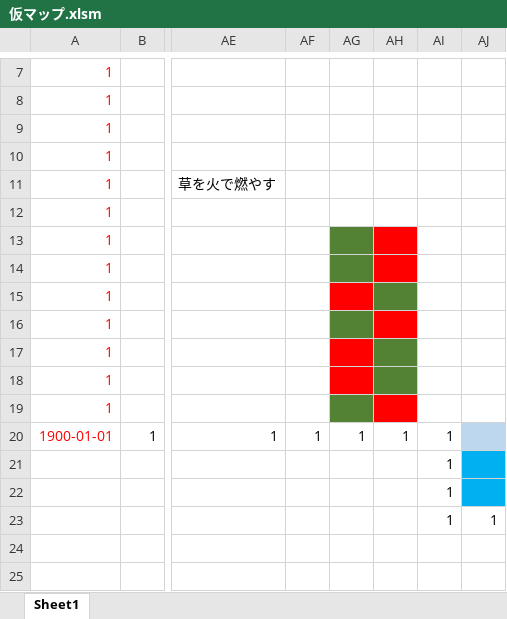
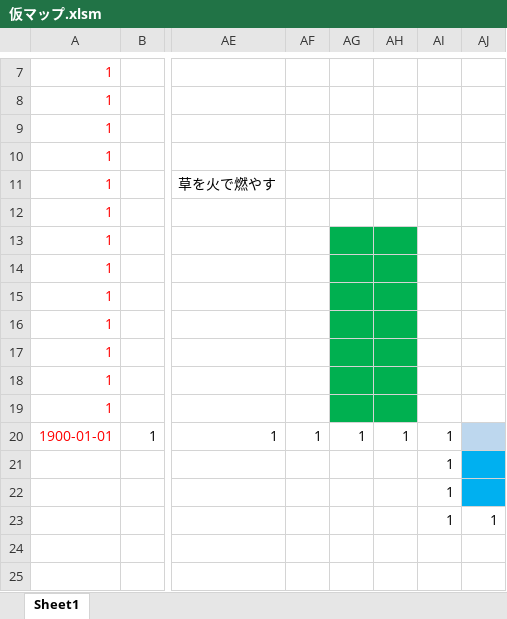
Before and after one commit to soushi1116/GameProductionPractice1, an Excel workbook: SevenElements/Source/仮マップ.xlsm, sheet Sheet1, drawn as a sheet; only a part is shown, gaps mark what is left out; values as stored, in another font and other column widths than the file's, no borders; charts and pictures and conditional formats not drawn; the diff names each change by its address in the sheet, - before the commit and + after, or states it on an @@ line.

```diff
--- a/SevenElements/Source/仮マップ.xlsm (sheet Sheet1)
+++ b/SevenElements/Source/仮マップ.xlsm (sheet Sheet1)
-AG13:AG14 fill: #548235
+AG13:AG14 fill: #00B050
-AH13:AH14 fill: #FF0000
+AH13:AH14 fill: #00B050
-AG15 fill: #FF0000
+AG15 fill: #00B050
-AH15 fill: #548235
+AH15 fill: #00B050
-AG16 fill: #548235
+AG16 fill: #00B050
-AH16 fill: #FF0000
+AH16 fill: #00B050
-AG17:AG18 fill: #FF0000
+AG17:AG18 fill: #00B050
-AH17:AH18 fill: #548235
+AH17:AH18 fill: #00B050
-AG19 fill: #548235
+AG19 fill: #00B050
-AH19 fill: #FF0000
+AH19 fill: #00B050
```
Also changed, not shown: charts or pictures, スケジュール.xlsx, 27 other files.
